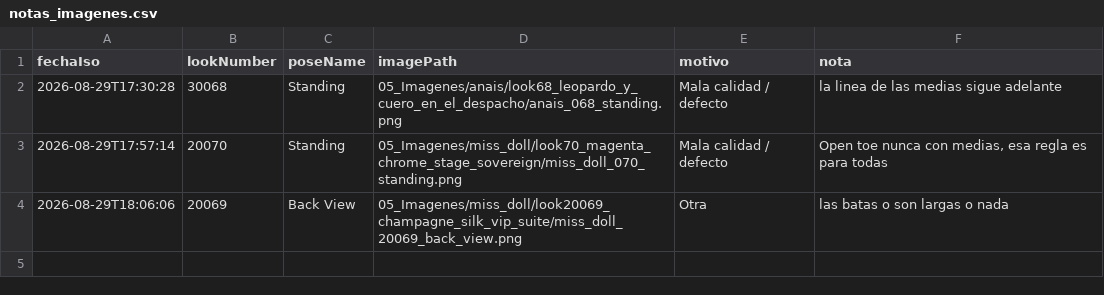
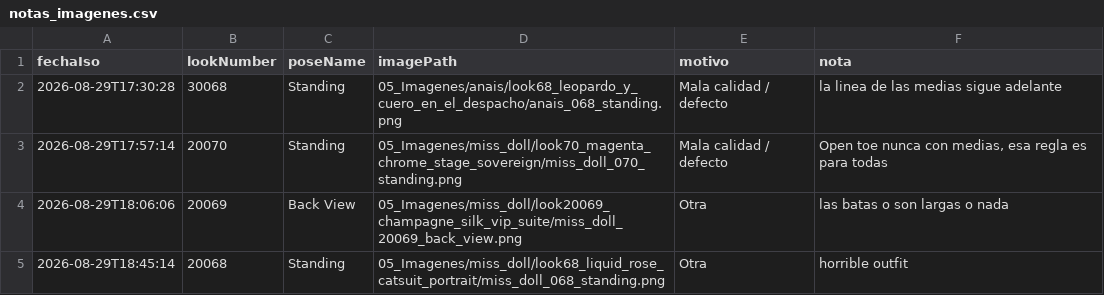
Before and after one commit to farid77cl/LaVouteDAnais, a CSV file: 99_Sistema/notas_imagenes.csv, drawn as a sheet.

Commit message:
Update notas_imagenes.csv

```diff
--- a/99_Sistema/notas_imagenes.csv
+++ b/99_Sistema/notas_imagenes.csv
@@ -4 +4,2 @@ fechaIso,lookNumber,poseName,imagePath,motivo,nota
 2026-08-29T18:06:06,20069,Back View,05_Imagenes/miss_doll/look20069_champagne_silk_vip_suite/miss_doll_20069_back_view.png,Otra,"las batas o son largas o nada"
+2026-08-29T18:45:14,20068,Standing,05_Imagenes/miss_doll/look68_liquid_rose_catsuit_portrait/miss_doll_068_standing.png,Otra,"horrible outfit "
```
